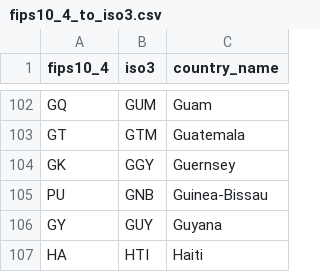
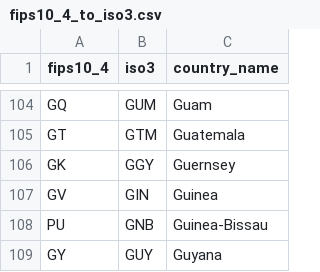
Before and after one commit to hypertrial/travelcanary-pipeline, a CSV file: dbt/seeds/fips10_4_to_iso3.csv, drawn as a sheet; only a part is shown, gaps mark what is left out; the shorter side is filled out with more unchanged rows; the diff covers the shown part only.

```diff
--- a/dbt/seeds/fips10_4_to_iso3.csv
+++ b/dbt/seeds/fips10_4_to_iso3.csv
@@ -104,2 +106,3 @@ GT,GTM,Guatemala
 GK,GGY,Guernsey
+GV,GIN,Guinea
 PU,GNB,Guinea-Bissau
```
Also changed, not shown: 5 added rows and 1 removed row elsewhere in this file, 28 other files.
